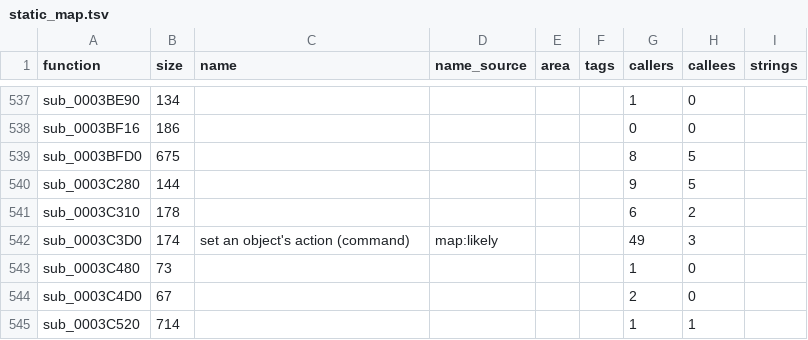
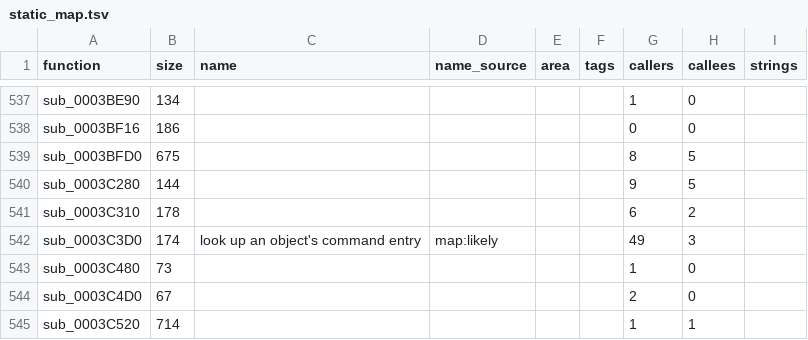
Before and after one commit to Amin447/ngbrecomp, a TSV file: docs/static_map.tsv, drawn as a sheet; only a part is shown, gaps mark what is left out.

```diff
--- a/docs/static_map.tsv
+++ b/docs/static_map.tsv
@@ -541,3 +541,3 @@ sub_0003C280	144					9	5
 sub_0003C310	178					6	2	
-sub_0003C3D0	174	set an object's action (command)	map:likely			49	3	
+sub_0003C3D0	174	look up an object's command entry	map:likely			49	3	
 sub_0003C480	73					1	0	
```
Also changed, not shown: 2 other files.
